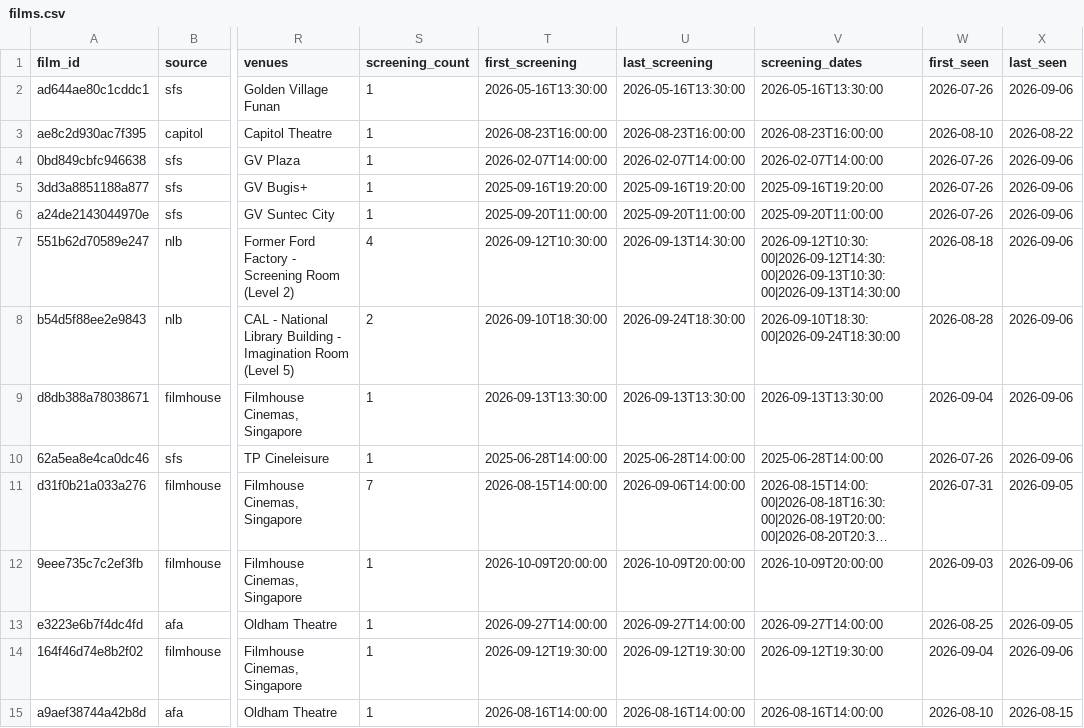
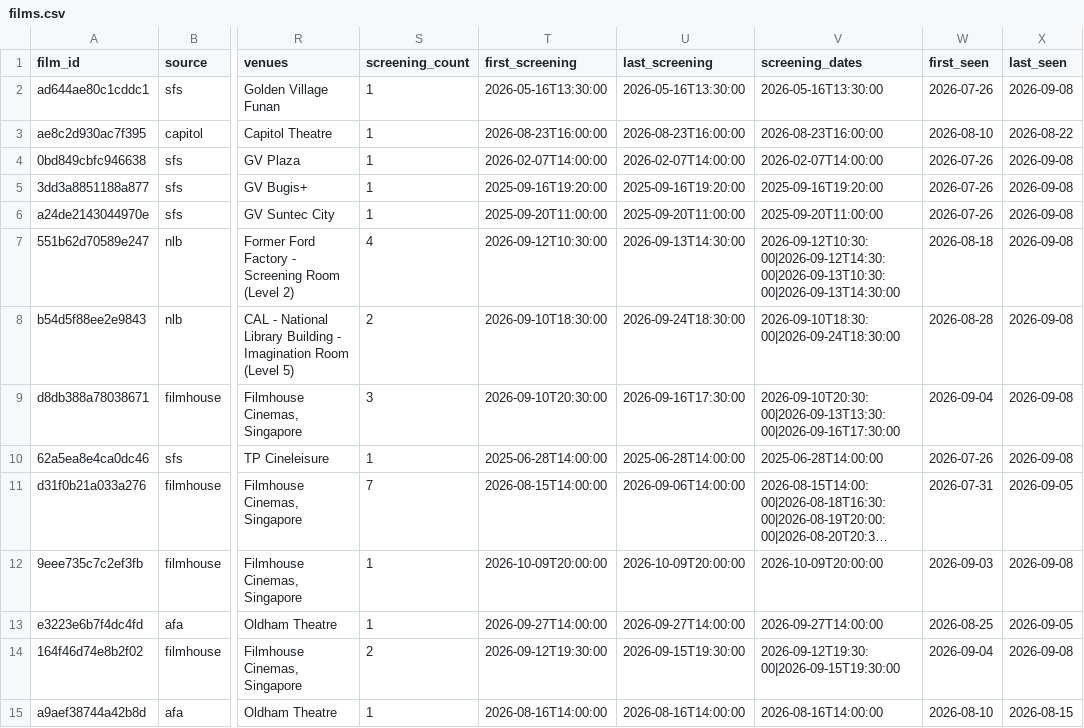
Before and after one commit to namitdeb739/SG-Film-Calendar, a CSV file: data/films.csv, drawn as a sheet; only a part is shown, gaps mark what is left out; long unchanged cells end in …; the diff covers the shown part only; the diff names each change by its address in the sheet, - before the commit and + after, or states it on an @@ line.

```diff
--- a/data/films.csv
+++ b/data/films.csv
-X2 (last_seen): 2026-09-06
+X2 (last_seen): 2026-09-08
-X4:X10 (last_seen): 2026-09-06
+X4:X10 (last_seen): 2026-09-08
-S9 (screening_count): 1
+S9 (screening_count): 3
-T9 (first_screening): 2026-09-13T13:30:00
+T9 (first_screening): 2026-09-10T20:30:00
-U9 (last_screening): 2026-09-13T13:30:00
+U9 (last_screening): 2026-09-16T17:30:00
-V9 (screening_dates): 2026-09-13T13:30:00
+V9 (screening_dates): 2026-09-10T20:30:00|2026-09-13T13:30:00|2026-09-16T17:30:00
-X12 (last_seen): 2026-09-06
+X12 (last_seen): 2026-09-08
-S14 (screening_count): 1
+S14 (screening_count): 2
-U14 (last_screening): 2026-09-12T19:30:00
+U14 (last_screening): 2026-09-15T19:30:00
-V14 (screening_dates): 2026-09-12T19:30:00
+V14 (screening_dates): 2026-09-12T19:30:00|2026-09-15T19:30:00
-X14 (last_seen): 2026-09-06
+X14 (last_seen): 2026-09-08
```
Also changed, not shown: 167 edited cells elsewhere in this file, 1 other file.
